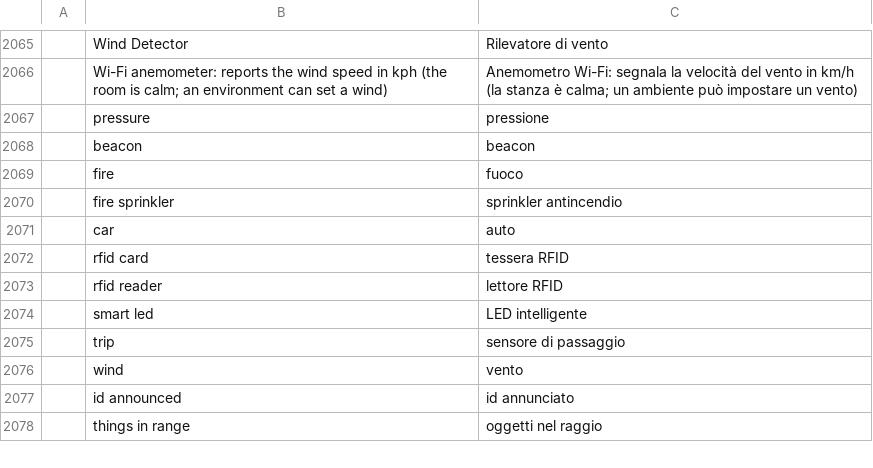
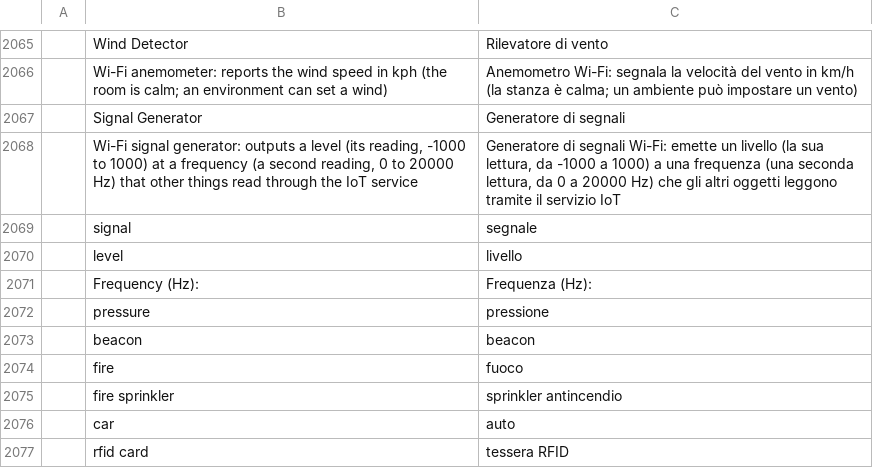
Before and after one commit to ayozetr/netlabcraft, a TSV file: locales/it/netlabcraft.tsv, drawn as a sheet; only a part is shown, gaps mark what is left out; the shorter side is filled out with more unchanged rows; the diff names each change by its address in the sheet, - before the commit and + after, or states it on an @@ line.

Commit message:
Add a signal generator to the Industrial group
A Wi-Fi signal generator that outputs a level (its reading) and a frequency
(a second reading, 0 to 20 kHz) which other things read through the IoT
service and a rule can act on, with a code-drawn icon, rows in the six
catalogs and a row in model-equivalents. The IoT tab sets its frequency
through iot.configure.

Co-authored-by: Aimarmndz <93106365+Aimarmndz@users.noreply.github.com>

```diff
--- a/locales/it/netlabcraft.tsv
+++ b/locales/it/netlabcraft.tsv
+row 2067:  | Signal Generator | Generatore di segnali
+row 2068:  | Wi-Fi signal generator: outputs a level (its reading, -1000 to 1000) at a frequency (a second reading, 0 to 20000 Hz) that other things read through the IoT service | Generatore di segnali Wi-Fi: emette un livello (la sua lettura, da -1000 a 1000) a una frequenza (una seconda lettura, da 0 a 20000 Hz) che gli altri oggetti leggono tramite il servizio IoT
+row 2069:  | signal | segnale
+row 2070:  | level | livello
+row 2071:  | Frequency (Hz): | Frequenza (Hz):
```
Also changed, not shown: locales/de/netlabcraft.tsv, locales/es/netlabcraft.tsv, 14 other files.
